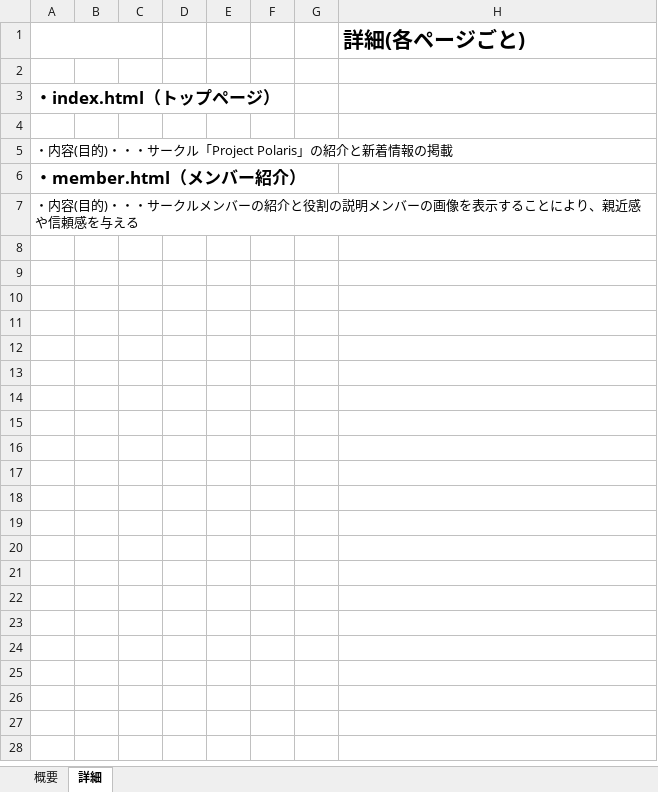
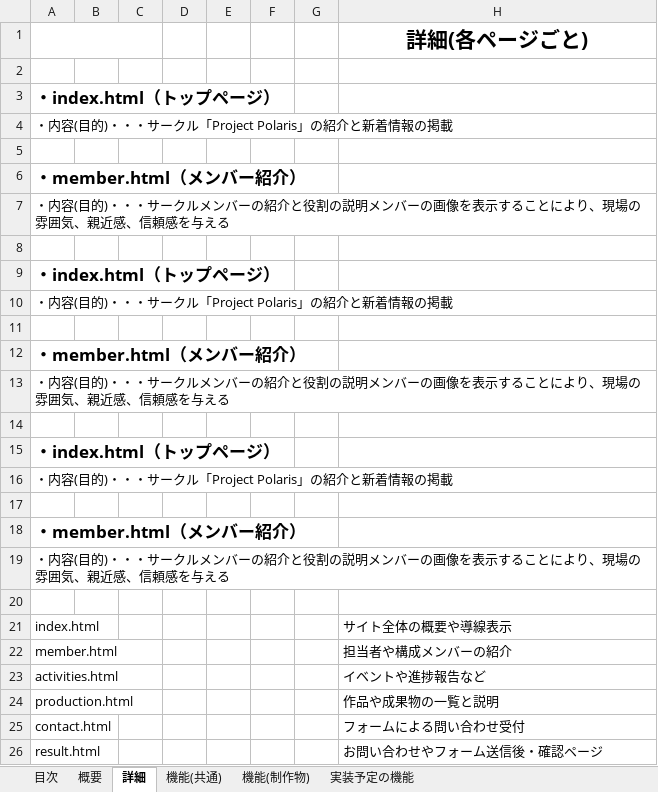
Before and after one commit to N-sho-code/homepage_practice, an Excel workbook: ホームページの詳細設計.xlsx, sheet 詳細, drawn as a sheet; values as stored, in another font and other column widths than the file's, no borders; addresses are those after the commit; the diff names each change by its address in the sheet, - before the commit and + after, or states it on an @@ line.

```diff
--- a/ホームページの詳細設計.xlsx (sheet 詳細)
+++ b/ホームページの詳細設計.xlsx (sheet 詳細)
+sheet tab: 目次
+sheet tab: 機能(共通)
+sheet tab: 機能(制作物)
+sheet tab: 実装予定の機能
-H1 alignment: left
+H1 alignment: center
+row 4: ・内容(目的)・・・サークル「Project Polaris」の紹介と新着情報の掲載
+row 6: ・member.html（メンバー紹介）
+row 7: ・内容(目的)・・・サークルメンバーの紹介と役割の説明メンバーの画像を表示することにより、現場の雰囲気、親近感、信頼感を与える
+row 8: (empty)
+row 9: ・index.html（トップページ）
+row 11: (empty)
-A13: …により、親近感や信頼感を…
+A13: …により、現場の雰囲気、親近感、信頼感を…
+row 14: (empty)
+row 15: ・index.html（トップページ）
+row 16: ・内容(目的)・・・サークル「Project Polaris」の紹介と新着情報の掲載
+row 17: (empty)
+row 18: ・member.html（メンバー紹介）
+row 19: ・内容(目的)・・・サークルメンバーの紹介と役割の説明メンバーの画像を表示することにより、現場の雰囲気、親近感、信頼感を与える
+row 20: (empty)
+row 21: index.html |  |  |  |  |  |  | サイト全体の概要や導線表示
+row 22: member.html |  |  |  |  |  |  | 担当者や構成メンバーの紹介
+row 23: activities.html |  |  |  |  |  |  | イベントや進捗報告など
+row 24: production.html |  |  |  |  |  |  | 作品や成果物の一覧と説明
+row 25: contact.html |  |  |  |  |  |  | フォームによる問い合わせ受付
+row 26: result.html |  |  |  |  |  |  | お問い合わせやフォーム送信後・確認ページ
```
Also changed, not shown: sheet 概要, charts or pictures.
